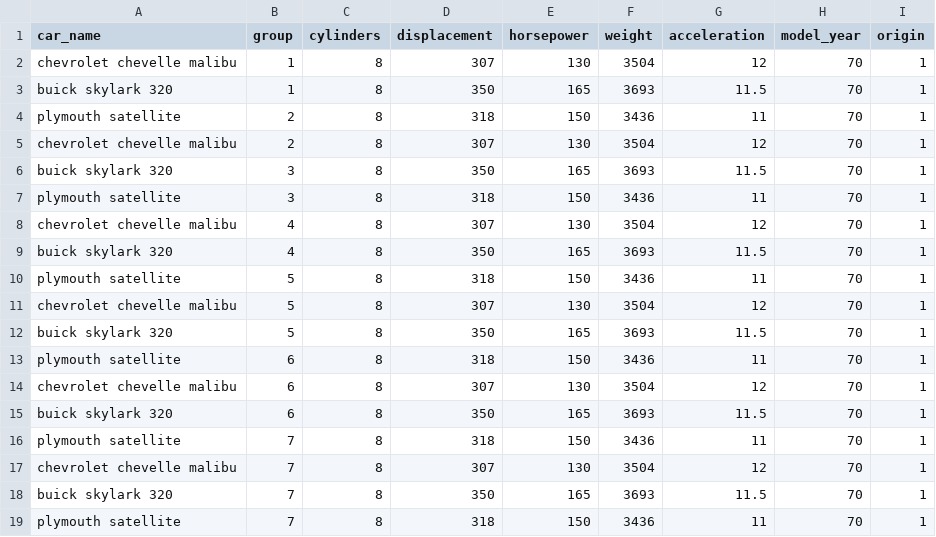
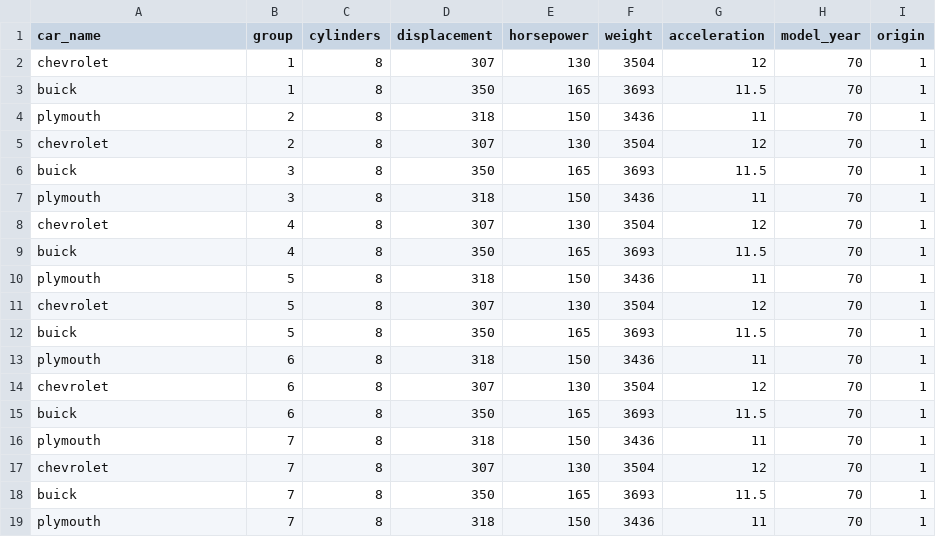
Before and after one commit to hwangtamu/userstudy, a CSV file: public/data.csv, drawn as a sheet.

```diff
--- a/public/data.csv
+++ b/public/data.csv
@@ -1,19 +1,19 @@
 car_name,group,cylinders,displacement,horsepower,weight,acceleration,model_year,origin
-"chevrolet chevelle malibu",1,8,307,130,3504,12,70,1
-"buick skylark 320",1,8,350,165,3693,11.5,70,1
-"plymouth satellite",2,8,318,150,3436,11,70,1
-"chevrolet chevelle malibu",2,8,307,130,3504,12,70,1
-"buick skylark 320",3,8,350,165,3693,11.5,70,1
-"plymouth satellite",3,8,318,150,3436,11,70,1
-"chevrolet chevelle malibu",4,8,307,130,3504,12,70,1
-"buick skylark 320",4,8,350,165,3693,11.5,70,1
-"plymouth satellite",5,8,318,150,3436,11,70,1
-"chevrolet chevelle malibu",5,8,307,130,3504,12,70,1
-"buick skylark 320",5,8,350,165,3693,11.5,70,1
-"plymouth satellite",6,8,318,150,3436,11,70,1
-"chevrolet chevelle malibu",6,8,307,130,3504,12,70,1
-"buick skylark 320",6,8,350,165,3693,11.5,70,1
-"plymouth satellite",7,8,318,150,3436,11,70,1
-"chevrolet chevelle malibu",7,8,307,130,3504,12,70,1
-"buick skylark 320",7,8,350,165,3693,11.5,70,1
-"plymouth satellite",7,8,318,150,3436,11,70,1
+"chevrolet",1,8,307,130,3504,12,70,1
+"buick",1,8,350,165,3693,11.5,70,1
+"plymouth",2,8,318,150,3436,11,70,1
+"chevrolet",2,8,307,130,3504,12,70,1
+"buick",3,8,350,165,3693,11.5,70,1
+"plymouth",3,8,318,150,3436,11,70,1
+"chevrolet",4,8,307,130,3504,12,70,1
+"buick",4,8,350,165,3693,11.5,70,1
+"plymouth",5,8,318,150,3436,11,70,1
+"chevrolet",5,8,307,130,3504,12,70,1
+"buick",5,8,350,165,3693,11.5,70,1
+"plymouth",6,8,318,150,3436,11,70,1
+"chevrolet",6,8,307,130,3504,12,70,1
+"buick",6,8,350,165,3693,11.5,70,1
+"plymouth",7,8,318,150,3436,11,70,1
+"chevrolet",7,8,307,130,3504,12,70,1
+"buick",7,8,350,165,3693,11.5,70,1
+"plymouth",7,8,318,150,3436,11,70,1
```
Also changed, not shown: 5 other files.
